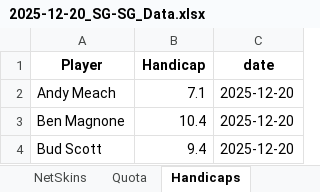
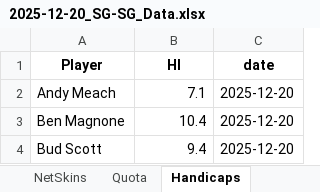
Before and after one commit to CJROYCE4311/website-sg-sg, an Excel workbook: 2025-12-20_SG-SG_Data.xlsx, sheet Handicaps, drawn as a sheet; only a part is shown; values as stored, in another font and other column widths than the file's, no borders; the diff names each change by its address in the sheet, - before the commit and + after, or states it on an @@ line.

```diff
--- a/2025-12-20_SG-SG_Data.xlsx (sheet Handicaps)
+++ b/2025-12-20_SG-SG_Data.xlsx (sheet Handicaps)
-B1: Handicap
+B1: HI
```
Also changed, not shown: 7 other files.
